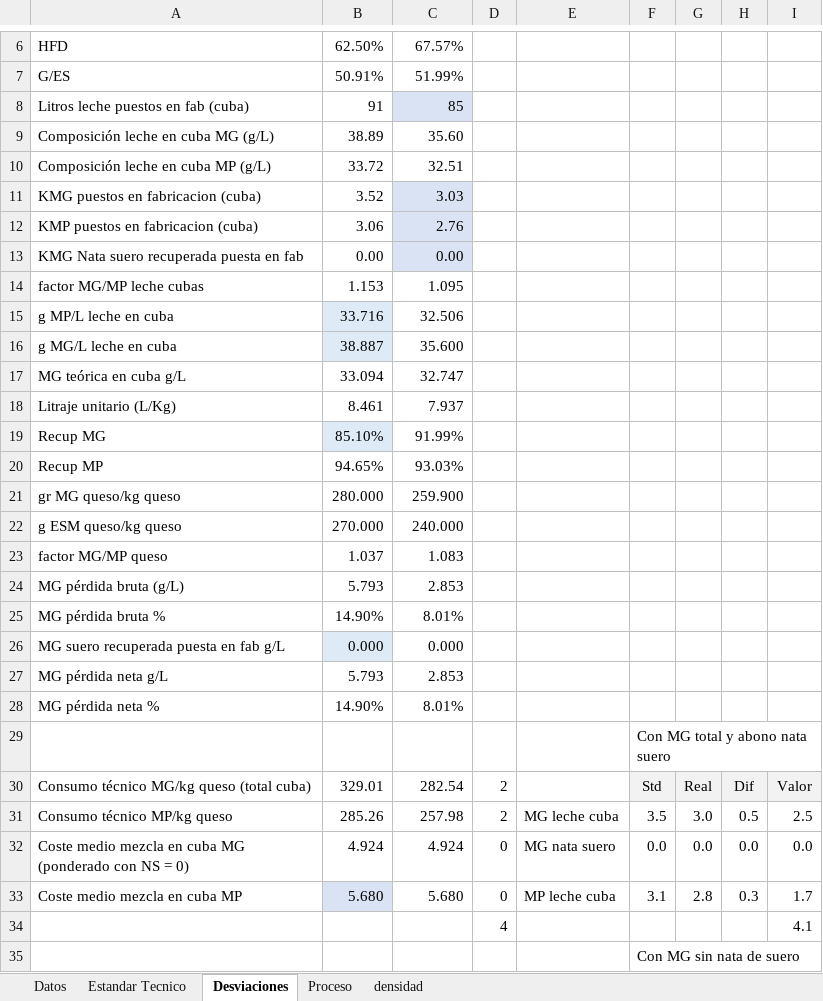
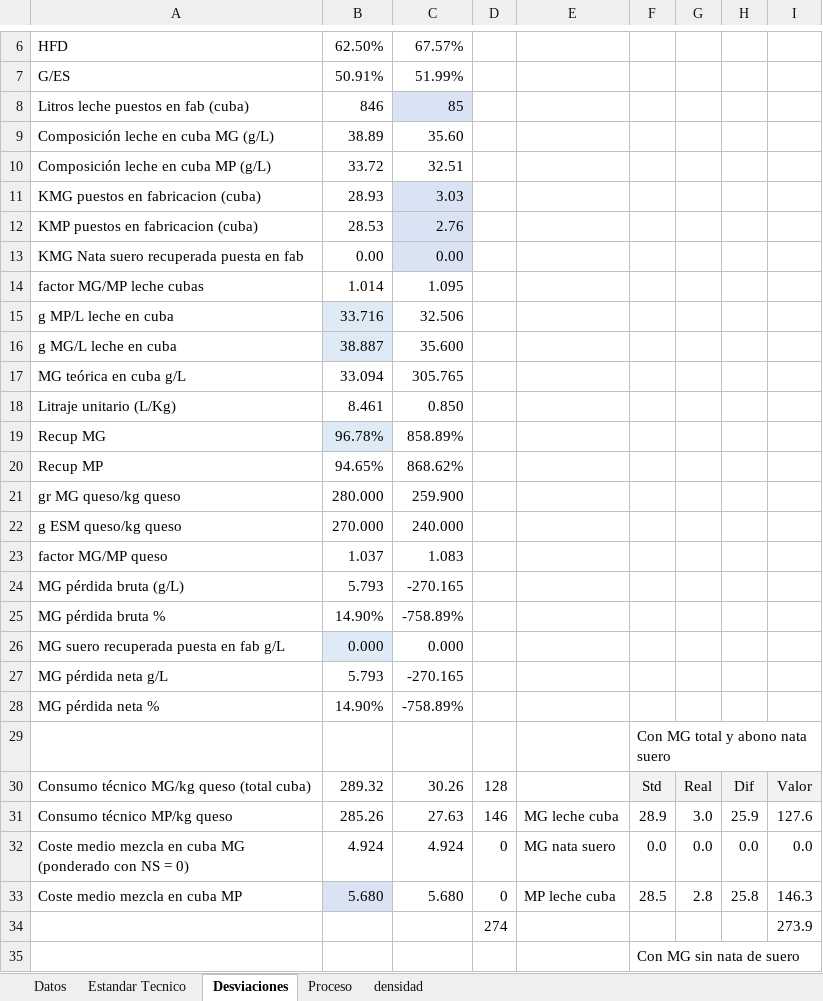
Before and after one commit to juanriera/master-queseria, an Excel workbook: datos/2022-04-29 05 analisis desviaciones - Queso vaca.xlsx, sheet Desviaciones, drawn as a sheet; only a part is shown, gaps mark what is left out; values as stored, in another font and other column widths than the file's, no borders; removed rows and columns are numbered as before the commit, all else as after; the diff covers the shown part only; the diff names each change by its address in the sheet, - before the commit and + after, or states it on an @@ line.

```diff
--- a/datos/2022-04-29 05 analisis desviaciones - Queso vaca.xlsx (sheet Desviaciones)
+++ b/datos/2022-04-29 05 analisis desviaciones - Queso vaca.xlsx (sheet Desviaciones)
-B8: 91
+B8: 846
-B11: 3.52
+B11: 28.93
-B12: 3.06
+B12: 28.53
-B14: 1.153
+B14: 1.014
-C17: 32.747
+C17: 305.765
-C18: 7.937
+C18: 0.850
-B19: 85.10%
+B19: 96.78%
-C19: 91.99%
+C19: 858.89%
-C20: 93.03%
+C20: 868.62%
-C24: 2.853
+C24: -270.165
-C25: 8.01%
+C25: -758.89%
-C27: 2.853
+C27: -270.165
-C28: 8.01%
+C28: -758.89%
-B30: 329.01
+B30: 289.32
-C30: 282.54
+C30: 30.26
-D30: 2
+D30: 128
-C31: 257.98
+C31: 27.63
-D31: 2
+D31: 146
-F31: 3.5
+F31: 28.9
-H31: 0.5
+H31: 25.9
-I31: 2.5
+I31: 127.6
-F33: 3.1
+F33: 28.5
-H33: 0.3
+H33: 25.8
-I33: 1.7
+I33: 146.3
-row 34:  |  |  | 4 |  |  |  |  | 4.1
+row 34:  |  |  | 274 |  |  |  |  | 273.9
```
Also changed, not shown: 7 added rows, 7 removed rows and 22 edited cells elsewhere in this sheet, datos/2022-04-29 03 Estándar técnico - Queso vaca.xlsx, datos/2025-11-06-ejemplo-std-tecnico.xlsx, 11 other files.
